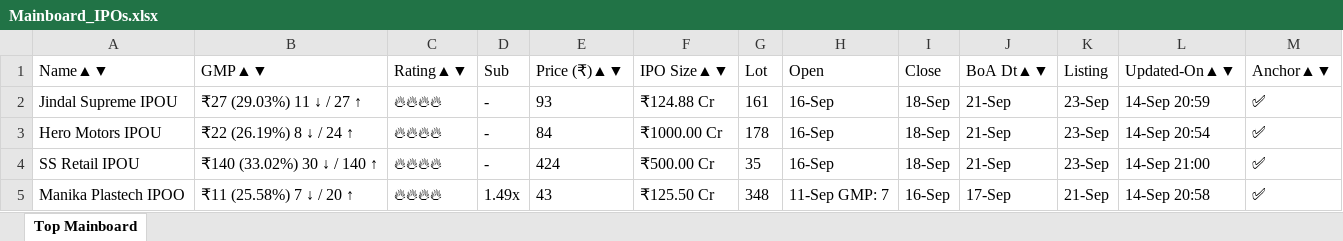
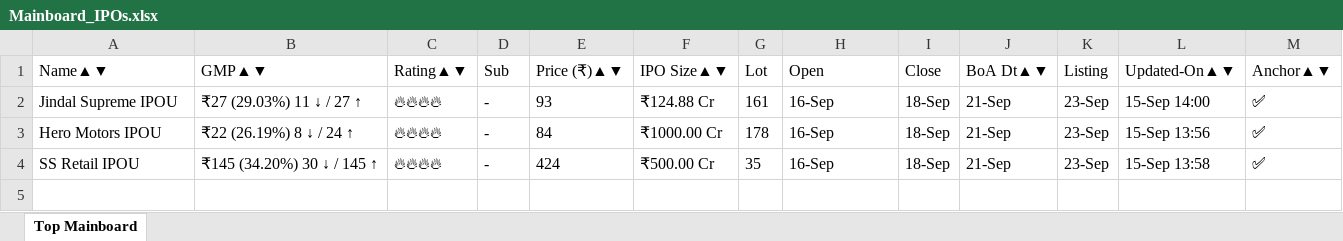
Before and after one commit to ayushpdkushwaha1/ipo-gmp-bot, an Excel workbook: files/Mainboard_IPOs.xlsx, sheet Top Mainboard, drawn as a sheet; values as stored, in another font and other column widths than the file's, no borders; the diff names each change by its address in the sheet, - before the commit and + after, or states it on an @@ line.

```diff
--- a/files/Mainboard_IPOs.xlsx (sheet Top Mainboard)
+++ b/files/Mainboard_IPOs.xlsx (sheet Top Mainboard)
-L2 (Updated-On▲▼): 14-Sep 20:59
+L2 (Updated-On▲▼): 15-Sep 14:00
-L3 (Updated-On▲▼): 14-Sep 20:54
+L3 (Updated-On▲▼): 15-Sep 13:56
-B4 (GMP▲▼): ₹140 (33.02%) 30 ↓ / 140 ↑
+B4 (GMP▲▼): ₹145 (34.20%) 30 ↓ / 145 ↑
-L4 (Updated-On▲▼): 14-Sep 21:00
+L4 (Updated-On▲▼): 15-Sep 13:58
-row 5: Manika Plastech IPOO | ₹11 (25.58%) 7 ↓ / 20 ↑ | 🔥🔥🔥🔥 | 1.49x | 43 | ₹125.50 Cr | 348 | 11-Sep GMP: 7 | 16-Sep | 17-Sep | 21-Sep | 14-Sep 20:58 | ✅
```
Also changed, not shown: files/SME_IPOs.xlsx, files/gmp.xlsx, 2 other files.
